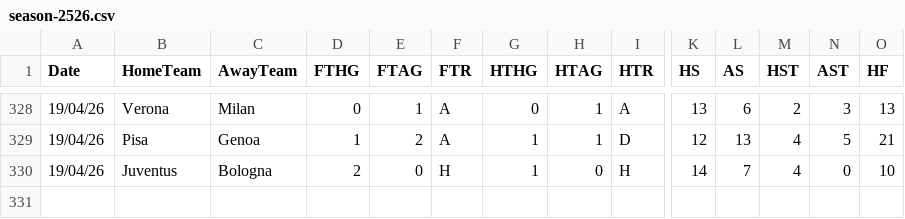
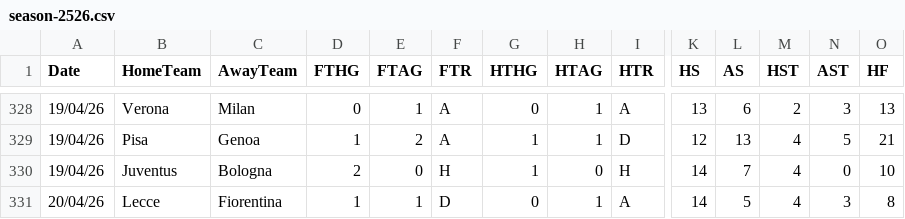
Before and after one commit to datasets/football-datasets, a CSV file: datasets/serie-a/season-2526.csv, drawn as a sheet; only a part is shown, gaps mark what is left out; rows hold the shown columns only; the diff names each change by its address in the sheet, - before the commit and + after, or states it on an @@ line.

```diff
--- a/datasets/serie-a/season-2526.csv
+++ b/datasets/serie-a/season-2526.csv
+row 331: 20/04/26 | Lecce | Fiorentina | 1 | 1 | D | 0 | 1 | A | 14 | 5 | 4 | 3 | 8
```
Also changed, not shown: datasets/premier-league/season-2526.csv.
